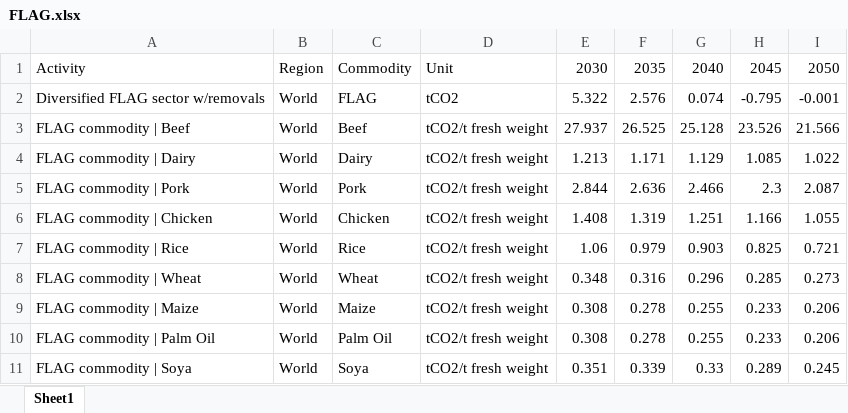
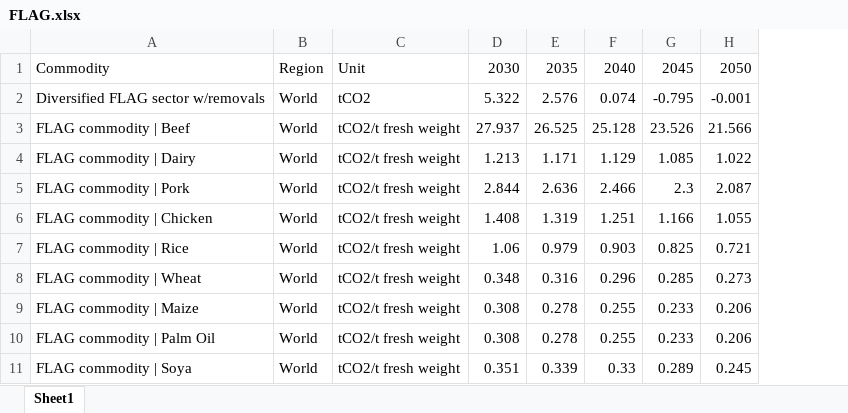
Before and after one commit to adunhumphrey/pathway-explorer, an Excel workbook: FLAG.xlsx, sheet Sheet1, drawn as a sheet; only a part is shown; values as stored, in another font and other column widths than the file's, no borders; the diff names each change by its address in the sheet, - before the commit and + after, or states it on an @@ line.

```diff
--- a/FLAG.xlsx (sheet Sheet1)
+++ b/FLAG.xlsx (sheet Sheet1)
-column C, rows 1-11: Commodity | FLAG | Beef | Dairy | Pork | Chicken | Rice | Wheat | Maize | Palm Oil | Soya
-A1: Activity
+A1: Commodity
```
Also changed, not shown: 1 other file.
